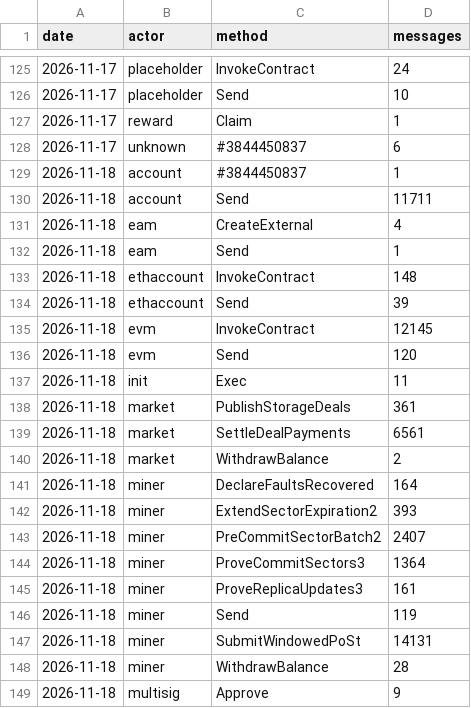
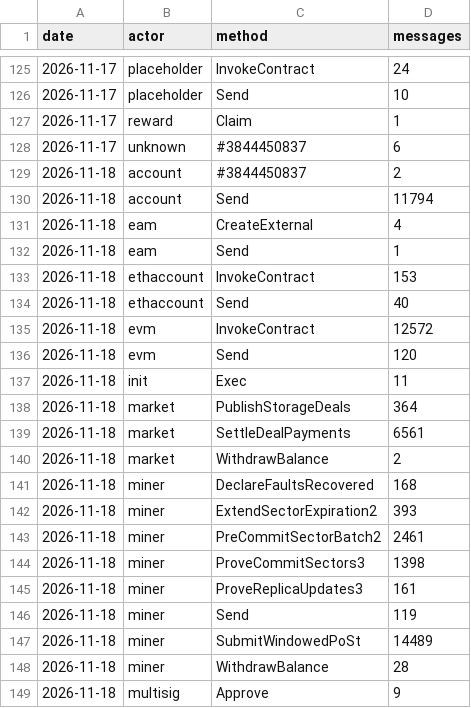
Before and after one commit to dire-states/filecoin-message-mix-data-main, a CSV file: daily.csv, drawn as a sheet; only a part is shown, gaps mark what is left out; the diff covers the shown part only.

```diff
--- a/daily.csv
+++ b/daily.csv
@@ -128,21 +128,21 @@ date,actor,method,messages
 2026-11-17,unknown,#3844450837,6
-2026-11-18,account,#3844450837,1
-2026-11-18,account,Send,11711
+2026-11-18,account,#3844450837,2
+2026-11-18,account,Send,11794
 2026-11-18,eam,CreateExternal,4
 2026-11-18,eam,Send,1
-2026-11-18,ethaccount,InvokeContract,148
-2026-11-18,ethaccount,Send,39
-2026-11-18,evm,InvokeContract,12145
+2026-11-18,ethaccount,InvokeContract,153
+2026-11-18,ethaccount,Send,40
+2026-11-18,evm,InvokeContract,12572
 2026-11-18,evm,Send,120
 2026-11-18,init,Exec,11
-2026-11-18,market,PublishStorageDeals,361
+2026-11-18,market,PublishStorageDeals,364
 2026-11-18,market,SettleDealPayments,6561
 2026-11-18,market,WithdrawBalance,2
-2026-11-18,miner,DeclareFaultsRecovered,164
+2026-11-18,miner,DeclareFaultsRecovered,168
 2026-11-18,miner,ExtendSectorExpiration2,393
-2026-11-18,miner,PreCommitSectorBatch2,2407
-2026-11-18,miner,ProveCommitSectors3,1364
+2026-11-18,miner,PreCommitSectorBatch2,2461
+2026-11-18,miner,ProveCommitSectors3,1398
 2026-11-18,miner,ProveReplicaUpdates3,161
 2026-11-18,miner,Send,119
-2026-11-18,miner,SubmitWindowedPoSt,14131
+2026-11-18,miner,SubmitWindowedPoSt,14489
 2026-11-18,miner,WithdrawBalance,28
```
Also changed, not shown: 18 added rows elsewhere in this file, days/2026/11/2026-11-18.csv, 3 other files.
